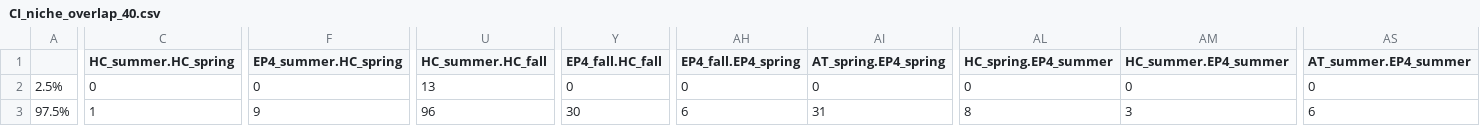
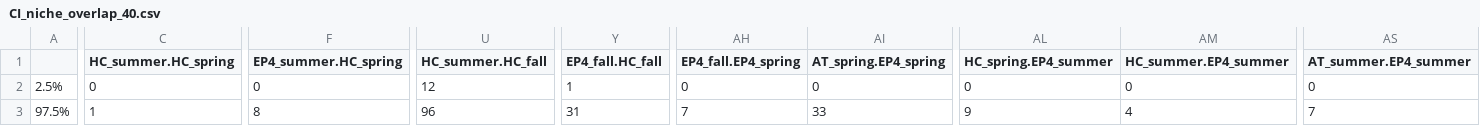
Before and after one commit to mariegutgesell/Seasonal_Stream_FW, a CSV file: outputs/CI_niche_overlap_40.csv, drawn as a sheet; only a part is shown, gaps mark what is left out; the diff covers the shown part only; the diff names each change by its address in the sheet, - before the commit and + after, or states it on an @@ line.

```diff
--- a/outputs/CI_niche_overlap_40.csv
+++ b/outputs/CI_niche_overlap_40.csv
-U2 (HC_summer.HC_fall): 13
+U2 (HC_summer.HC_fall): 12
-Y2 (EP4_fall.HC_fall): 0
+Y2 (EP4_fall.HC_fall): 1
-F3 (EP4_summer.HC_spring): 9
+F3 (EP4_summer.HC_spring): 8
-Y3 (EP4_fall.HC_fall): 30
+Y3 (EP4_fall.HC_fall): 31
-AH3 (EP4_fall.EP4_spring): 6
+AH3 (EP4_fall.EP4_spring): 7
-AI3 (AT_spring.EP4_spring): 31
+AI3 (AT_spring.EP4_spring): 33
-AL3 (HC_spring.EP4_summer): 8
+AL3 (HC_spring.EP4_summer): 9
-AM3 (HC_summer.EP4_summer): 3
+AM3 (HC_summer.EP4_summer): 4
-AS3 (AT_summer.EP4_summer): 6
+AS3 (AT_summer.EP4_summer): 7
```
Also changed, not shown: 5 edited cells elsewhere in this file, outputs/CI_niche_overlap_95.csv, outputs/mean_niche_overlap.csv, 2 other files.
